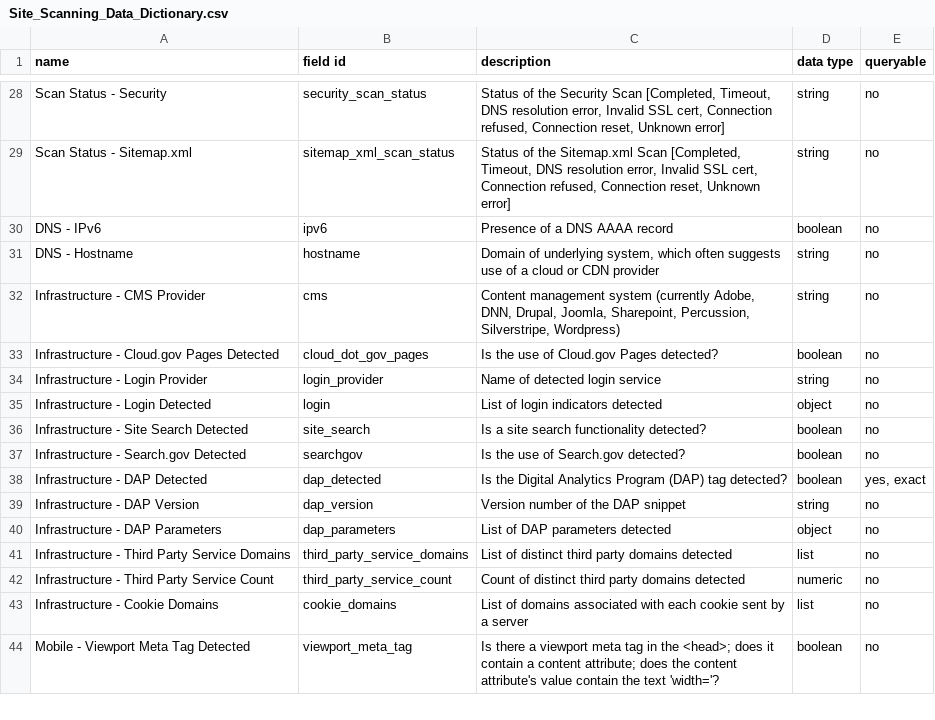
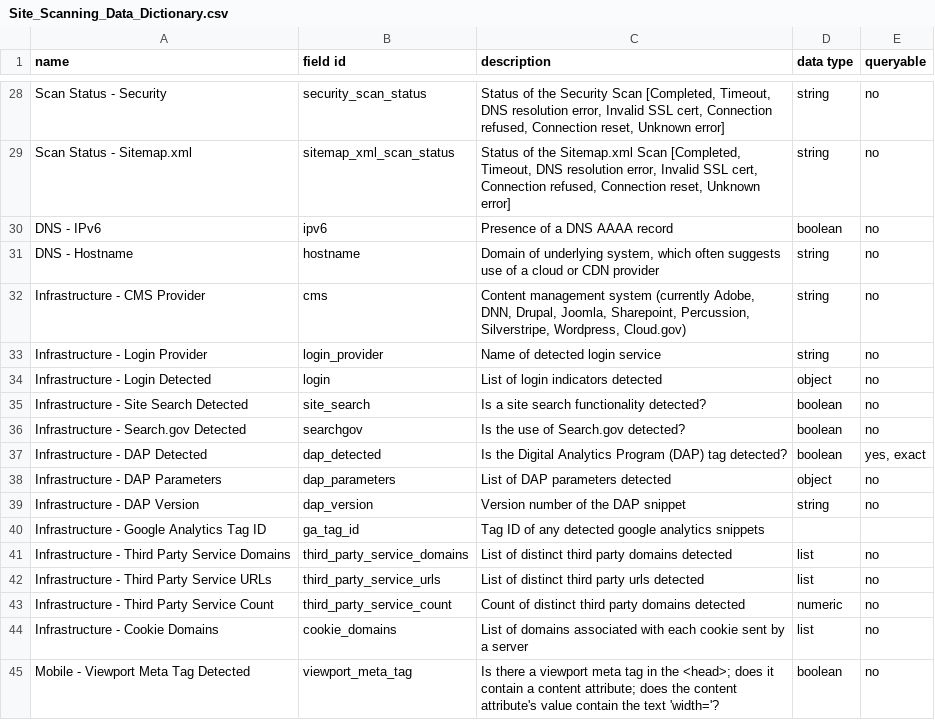
Before and after one commit to GSA/site-scanning-documentation, a CSV file: data/Site_Scanning_Data_Dictionary.csv, drawn as a sheet; only a part is shown, gaps mark what is left out.

Commit message:
updating

```diff
--- a/data/Site_Scanning_Data_Dictionary.csv
+++ b/data/Site_Scanning_Data_Dictionary.csv
@@ -31,4 +31,3 @@ DNS - IPv6,ipv6,"Presence of a DNS AAAA record",boolean,no
 DNS - Hostname,hostname,"Domain of underlying system, which often suggests use of a cloud or CDN provider",string,no
-Infrastructure - CMS Provider,cms,"Content management system (currently Adobe, DNN, Drupal, Joomla, Sharepoint, Percussion, Silverstripe, Wordpress)",string,no
-Infrastructure - Cloud.gov Pages Detected,cloud_dot_gov_pages,Is the use of Cloud.gov Pages detected?,boolean,no
+Infrastructure - CMS Provider,cms,"Content management system (currently Adobe, DNN, Drupal, Joomla, Sharepoint, Percussion, Silverstripe, Wordpress, Cloud.gov)",string,no
 Infrastructure - Login Provider,login_provider,"Name of detected login service",string,no
@@ -38,5 +37,7 @@ Infrastructure - Search.gov Detected,searchgov,Is the use of Search.gov detected
 Infrastructure - DAP Detected,dap_detected,"Is the Digital Analytics Program (DAP) tag detected?",boolean,"yes, exact"
+Infrastructure - DAP Parameters,dap_parameters,List of DAP parameters detected,object,no
 Infrastructure - DAP Version,dap_version,Version number of the DAP snippet,string,no
-Infrastructure - DAP Parameters,dap_parameters,List of DAP parameters detected,object,no
+Infrastructure - Google Analytics Tag ID,ga_tag_id,Tag ID of any detected google analytics snippets,
 Infrastructure - Third Party Service Domains,third_party_service_domains,List of distinct third party domains detected,list,no
+Infrastructure - Third Party Service URLs,third_party_service_urls,List of distinct third party urls detected,list,no
 Infrastructure - Third Party Service Count,third_party_service_count,Count of distinct third party domains detected,numeric,no
```
